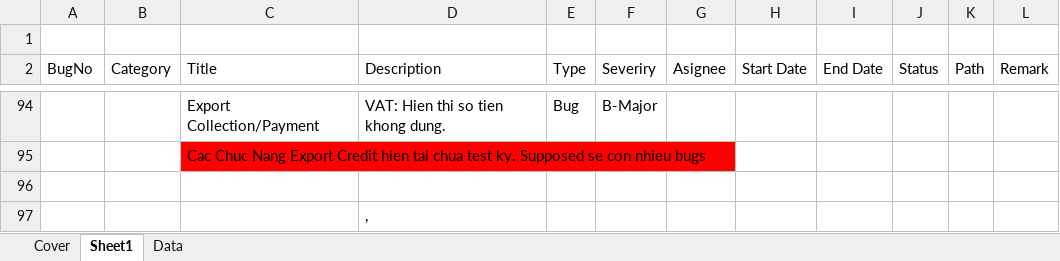
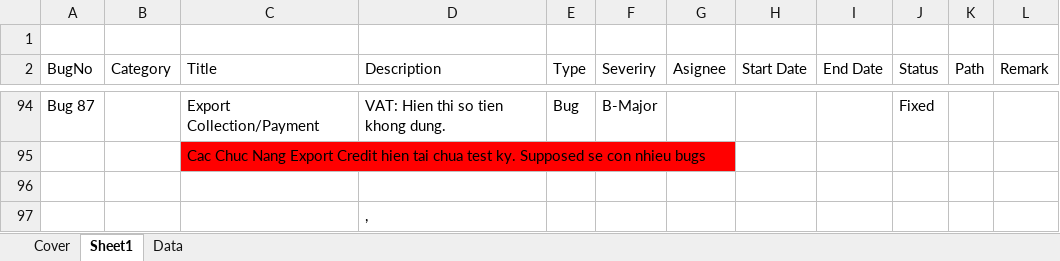
Before and after one commit to nguyenppt/tfinance0115, an Excel workbook: Bugs_tracking/VietVictory_BugTracking_Hien.xlsx, sheet Sheet1, drawn as a sheet; only a part is shown, gaps mark what is left out; values as stored, in another font and other column widths than the file's, no borders; conditional formats and table styles not drawn; the diff covers the shown part only; the diff names each change by its address in the sheet, - before the commit and + after, or states it on an @@ line.

Commit message:
[Hien Nguyen] Update bug status

```diff
--- a/Bugs_tracking/VietVictory_BugTracking_Hien.xlsx (sheet Sheet1)
+++ b/Bugs_tracking/VietVictory_BugTracking_Hien.xlsx (sheet Sheet1)
-A94 (BugNo): (empty)
+A94 (BugNo): Bug 87
-J94 (Status): (empty)
+J94 (Status): Fixed
```
Also changed, not shown: 31 edited cells elsewhere in this sheet.
